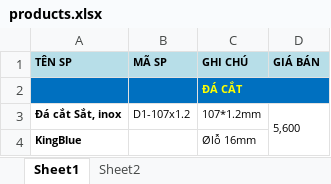
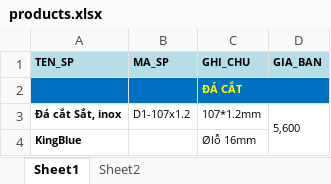
Before and after one commit to diep-vu123/bot, an Excel workbook: products.xlsx, sheet Sheet1, drawn as a sheet; only a part is shown; values as stored, in another font and other column widths than the file's, no borders; removed rows and columns are numbered as before the commit, all else as after; the diff names each change by its address in the sheet, - before the commit and + after, or states it on an @@ line.

Commit message:
add telegram files bot

```diff
--- a/products.xlsx (sheet Sheet1)
+++ b/products.xlsx (sheet Sheet1)
-row 1: TÊN SP | MÃ SP | GHI CHÚ | GIÁ BÁN
+row 1: TEN_SP | MA_SP | GHI_CHU | GIA_BAN
```
